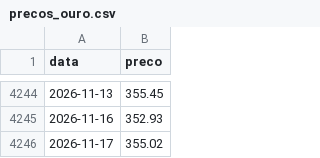
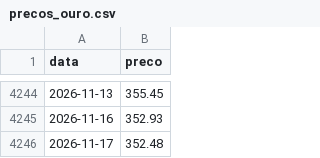
Before and after one commit to mickemanella-web/Ouro-tracker, a CSV file: precos_ouro.csv, drawn as a sheet; only a part is shown, gaps mark what is left out.

Commit message:
Atualiza preços do ouro

```diff
--- a/precos_ouro.csv
+++ b/precos_ouro.csv
@@ -4245,2 +4245,2 @@ data,preco
 2026-11-16,352.93
-2026-11-17,355.02
+2026-11-17,352.48
```
